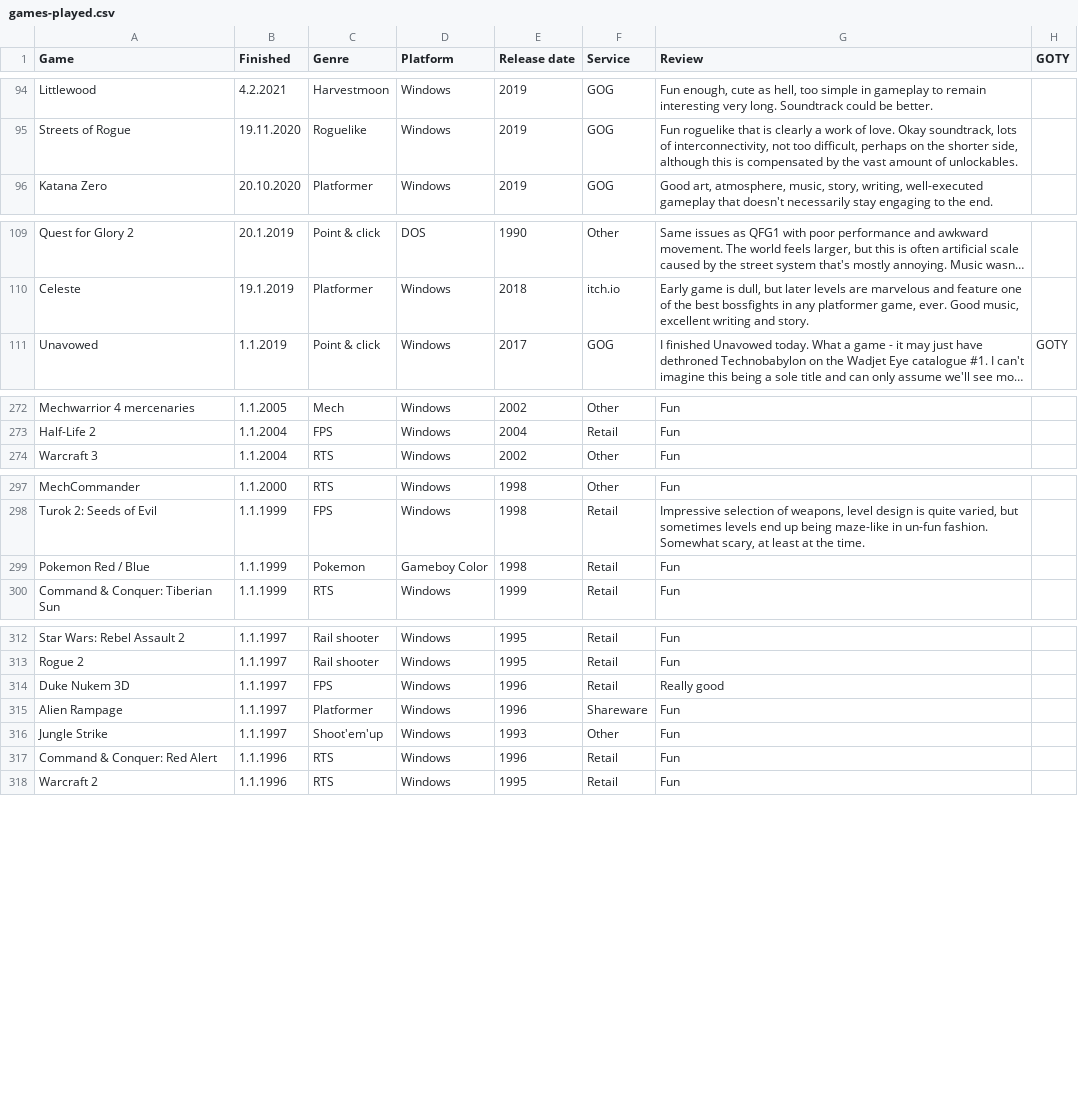
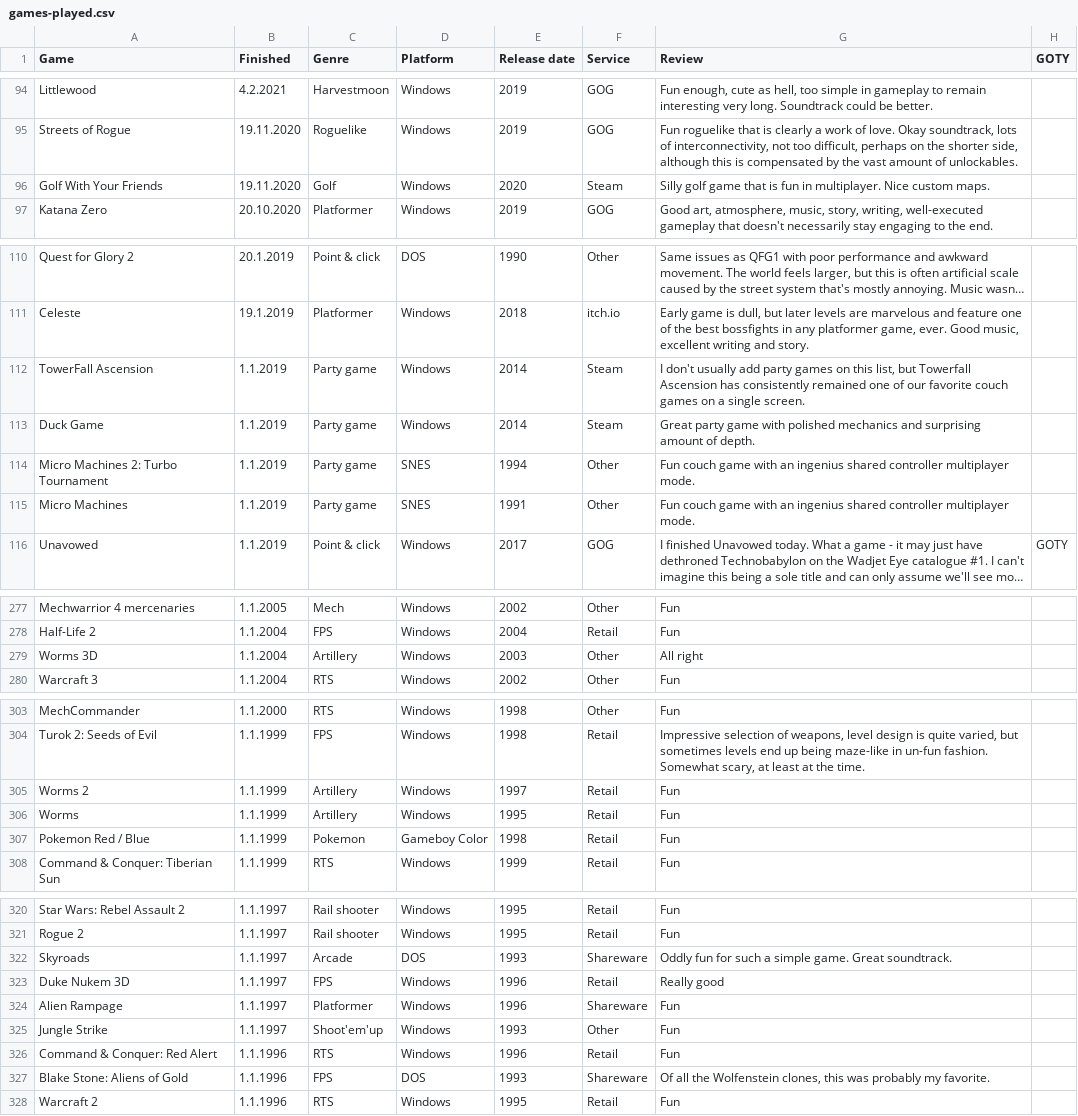
Before and after one commit to SirDifferential/games-played, a CSV file: games-played.csv, drawn as a sheet; only a part is shown, gaps mark what is left out; long unchanged cells end in …; the diff covers the shown part only; the diff names each change by its address in the sheet, - before the commit and + after, or states it on an @@ line.

Commit message:
add old games, typos

```diff
--- a/games-played.csv
+++ b/games-played.csv
+row 96: Golf With Your Friends | 19.11.2020 | Golf | Windows | 2020 | Steam | Silly golf game that is fun in multiplayer. Nice custom maps.
+row 112: TowerFall Ascension | 1.1.2019 | Party game | Windows | 2014 | Steam | I don't usually add party games on this list, but Towerfall Ascension has consistently remained one of our favorite couch games on a single screen.
+row 113: Duck Game | 1.1.2019 | Party game | Windows | 2014 | Steam | Great party game with polished mechanics and surprising amount of depth.
+row 114: Micro Machines 2: Turbo Tournament | 1.1.2019 | Party game | SNES | 1994 | Other | Fun couch game with an ingenius shared controller multiplayer mode.
+row 115: Micro Machines | 1.1.2019 | Party game | SNES | 1991 | Other | Fun couch game with an ingenius shared controller multiplayer mode.
+row 279: Worms 3D | 1.1.2004 | Artillery | Windows | 2003 | Other | All right
+row 305: Worms 2 | 1.1.1999 | Artillery | Windows | 1997 | Retail | Fun
+row 306: Worms | 1.1.1999 | Artillery | Windows | 1995 | Retail | Fun
+row 322: Skyroads | 1.1.1997 | Arcade | DOS | 1993 | Shareware | Oddly fun for such a simple game. Great soundtrack.
+row 327: Blake Stone: Aliens of Gold | 1.1.1996 | FPS | DOS | 1993 | Shareware | Of all the Wolfenstein clones, this was probably my favorite.
```
Also changed, not shown: 7 edited cells elsewhere in this file.
